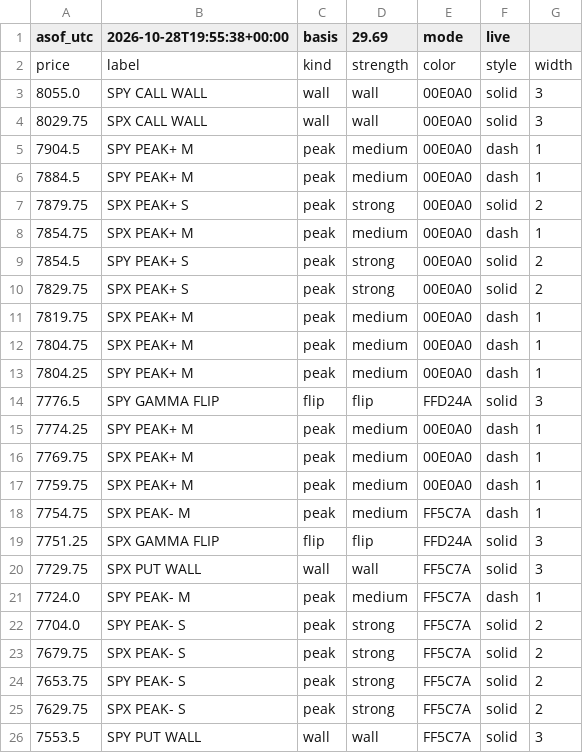
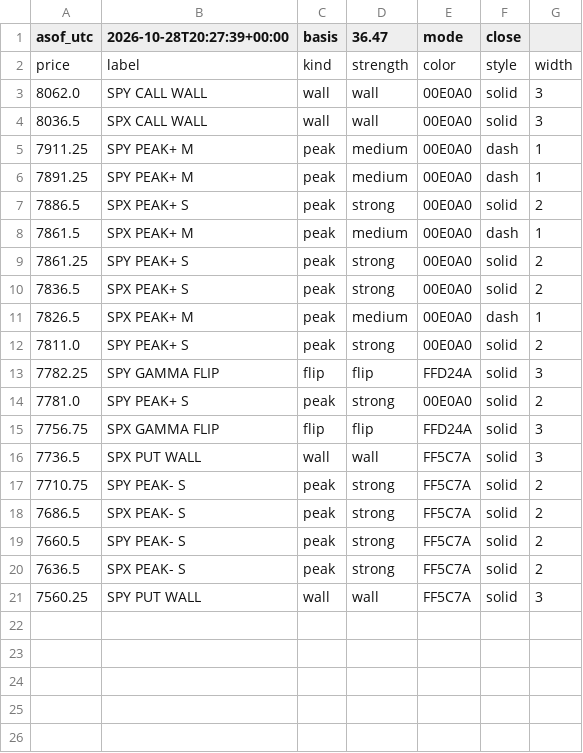
Before and after one commit to mshb4466/mirsad, a CSV file: gamma/levels_es.csv, drawn as a sheet.

```diff
--- a/gamma/levels_es.csv
+++ b/gamma/levels_es.csv
@@ -1,26 +1,21 @@
-asof_utc,2026-10-28T19:55:38+00:00,basis,29.69,mode,live
+asof_utc,2026-10-28T20:27:39+00:00,basis,36.47,mode,close
 price,label,kind,strength,color,style,width
-8055.0,SPY CALL WALL,wall,wall,00E0A0,solid,3
-8029.75,SPX CALL WALL,wall,wall,00E0A0,solid,3
-7904.5,SPY PEAK+ M,peak,medium,00E0A0,dash,1
-7884.5,SPY PEAK+ M,peak,medium,00E0A0,dash,1
-7879.75,SPX PEAK+ S,peak,strong,00E0A0,solid,2
-7854.75,SPX PEAK+ M,peak,medium,00E0A0,dash,1
-7854.5,SPY PEAK+ S,peak,strong,00E0A0,solid,2
-7829.75,SPX PEAK+ S,peak,strong,00E0A0,solid,2
-7819.75,SPX PEAK+ M,peak,medium,00E0A0,dash,1
-7804.75,SPX PEAK+ M,peak,medium,00E0A0,dash,1
-7804.25,SPY PEAK+ M,peak,medium,00E0A0,dash,1
-7776.5,SPY GAMMA FLIP,flip,flip,FFD24A,solid,3
-7774.25,SPY PEAK+ M,peak,medium,00E0A0,dash,1
-7769.75,SPX PEAK+ M,peak,medium,00E0A0,dash,1
-7759.75,SPX PEAK+ M,peak,medium,00E0A0,dash,1
-7754.75,SPX PEAK- M,peak,medium,FF5C7A,dash,1
-7751.25,SPX GAMMA FLIP,flip,flip,FFD24A,solid,3
-7729.75,SPX PUT WALL,wall,wall,FF5C7A,solid,3
-7724.0,SPY PEAK- M,peak,medium,FF5C7A,dash,1
-7704.0,SPY PEAK- S,peak,strong,FF5C7A,solid,2
-7679.75,SPX PEAK- S,peak,strong,FF5C7A,solid,2
-7653.75,SPY PEAK- S,peak,strong,FF5C7A,solid,2
-7629.75,SPX PEAK- S,peak,strong,FF5C7A,solid,2
-7553.5,SPY PUT WALL,wall,wall,FF5C7A,solid,3
+8062.0,SPY CALL WALL,wall,wall,00E0A0,solid,3
+8036.5,SPX CALL WALL,wall,wall,00E0A0,solid,3
+7911.25,SPY PEAK+ M,peak,medium,00E0A0,dash,1
+7891.25,SPY PEAK+ M,peak,medium,00E0A0,dash,1
+7886.5,SPX PEAK+ S,peak,strong,00E0A0,solid,2
+7861.5,SPX PEAK+ M,peak,medium,00E0A0,dash,1
+7861.25,SPY PEAK+ S,peak,strong,00E0A0,solid,2
+7836.5,SPX PEAK+ S,peak,strong,00E0A0,solid,2
+7826.5,SPX PEAK+ M,peak,medium,00E0A0,dash,1
+7811.0,SPY PEAK+ S,peak,strong,00E0A0,solid,2
+7782.25,SPY GAMMA FLIP,flip,flip,FFD24A,solid,3
+7781.0,SPY PEAK+ S,peak,strong,00E0A0,solid,2
+7756.75,SPX GAMMA FLIP,flip,flip,FFD24A,solid,3
+7736.5,SPX PUT WALL,wall,wall,FF5C7A,solid,3
+7710.75,SPY PEAK- S,peak,strong,FF5C7A,solid,2
+7686.5,SPX PEAK- S,peak,strong,FF5C7A,solid,2
+7660.5,SPY PEAK- S,peak,strong,FF5C7A,solid,2
+7636.5,SPX PEAK- S,peak,strong,FF5C7A,solid,2
+7560.25,SPY PUT WALL,wall,wall,FF5C7A,solid,3
```
Also changed, not shown: 3 other files.
